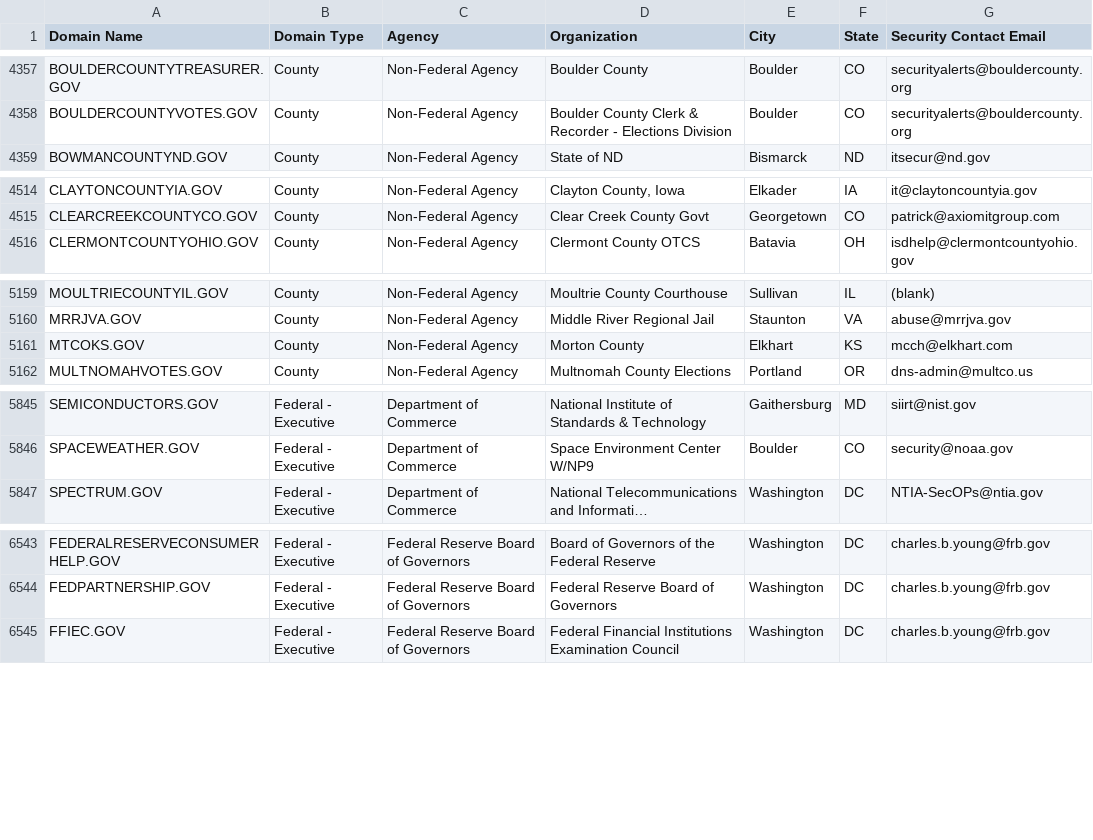
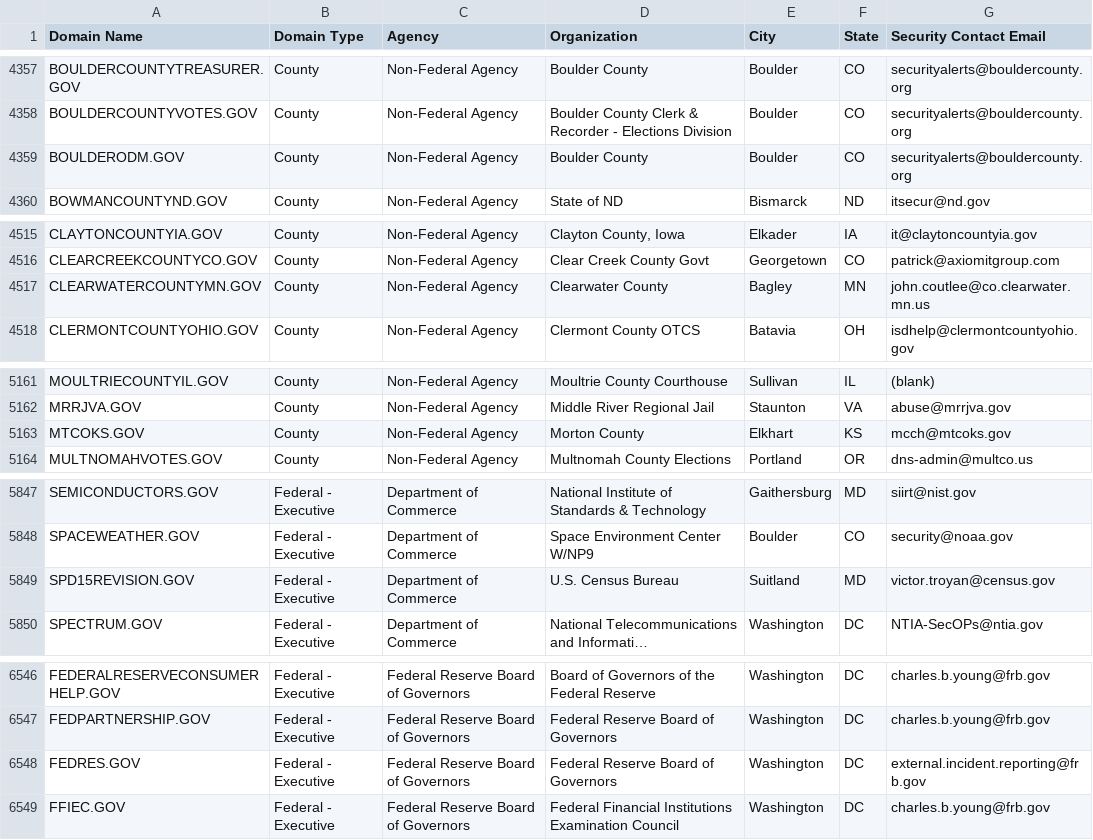
Before and after one commit to climber-girl/dotgov-data, a CSV file: current-full.csv, drawn as a sheet; only a part is shown, gaps mark what is left out; long unchanged cells end in …; addresses are those after the commit; the diff covers the shown part only; the diff names each change by its address in the sheet, - before the commit and + after, or states it on an @@ line.

Commit message:
Flat: latest data (2023-01-26T06:24:12.040Z) {   "date": "2023-01-26T06:24:12.040Z",   "files": [     {       "name": "current-federal.csv",       "deltaBytes": 268,       "source": "https://domains.dotgov.gov/dotgov-web/publicreports/current-federal"     },     {       "name": "current-full.csv",       "deltaBytes": 512,       "source": "https://domains.dotgov.gov/dotgov-web/publicreports/current-full"     }   ] }

```diff
--- a/current-full.csv
+++ b/current-full.csv
+row 4359: BOULDERODM.GOV | County | Non-Federal Agency | Boulder County | Boulder | CO | securityalerts@bouldercounty.org
+row 4517: CLEARWATERCOUNTYMN.GOV | County | Non-Federal Agency | Clearwater County | Bagley | MN | john.coutlee@co.clearwater.mn.us
-G5163 (Security Contact Email): mcch@elkhart.com
+G5163 (Security Contact Email): mcch@mtcoks.gov
+row 5849: SPD15REVISION.GOV | Federal - Executive | Department of Commerce | U.S. Census Bureau | Suitland | MD | victor.troyan@census.gov
+row 6548: FEDRES.GOV | Federal - Executive | Federal Reserve Board of Governors | Federal Reserve Board of Governors | Washington | DC | external.incident.reporting@frb.gov
```
Also changed, not shown: 2 edited cells elsewhere in this file, current-federal.csv.
